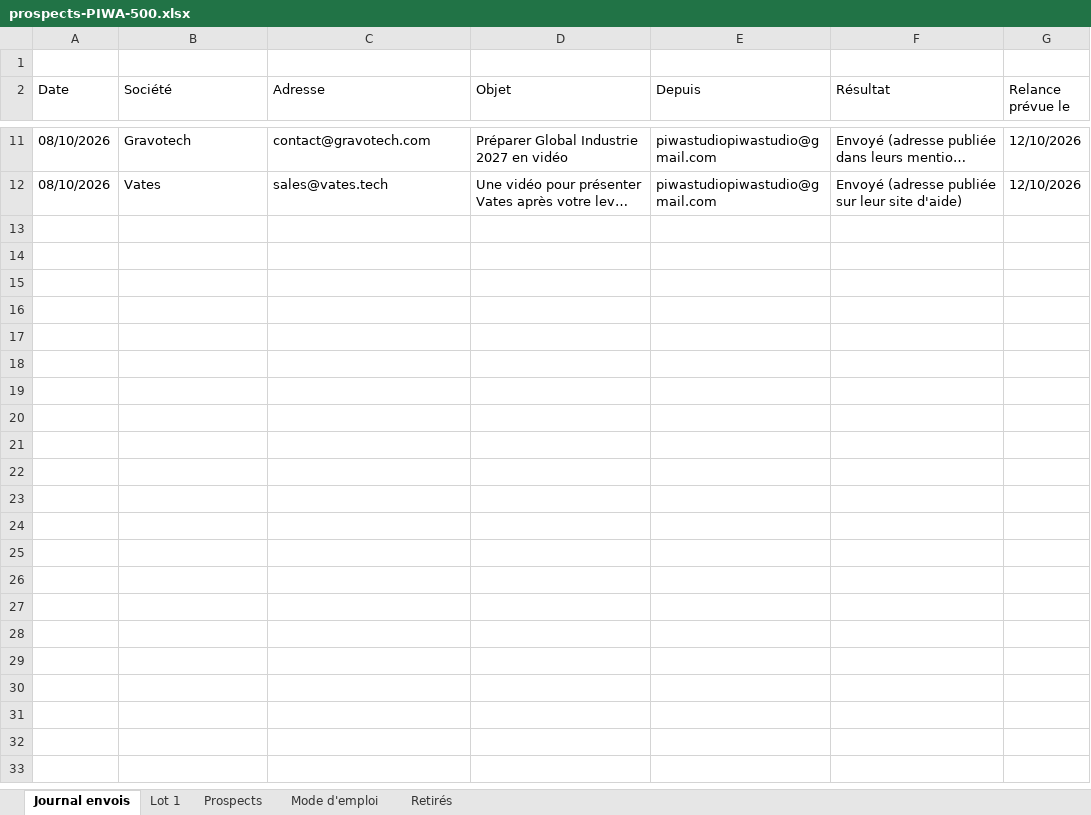
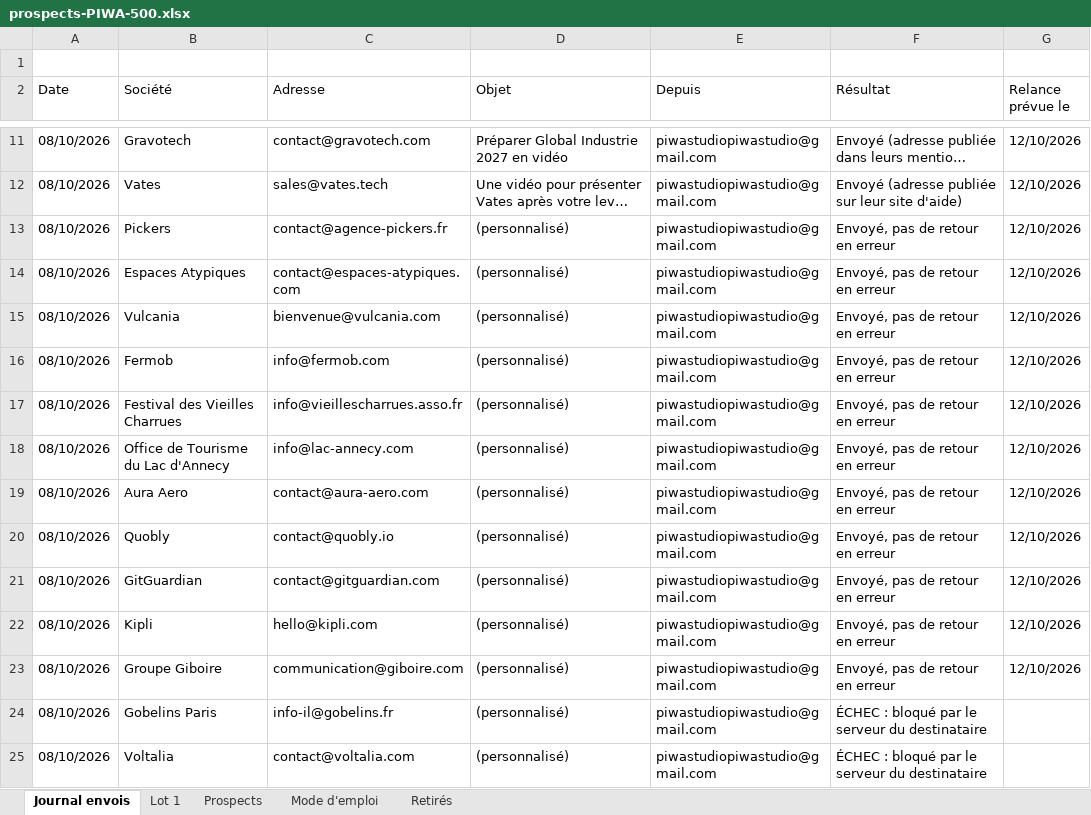
Before and after one commit to dgjmfrbv4k-lab/NOXEM-GROUP, an Excel workbook: prospection/prospects-PIWA-500.xlsx, sheet Journal envois, drawn as a sheet; only a part is shown, gaps mark what is left out; long unchanged cells end in …; values as stored, in another font and other column widths than the file's, no borders; the diff covers the shown part only; the diff names each change by its address in the sheet, - before the commit and + after, or states it on an @@ line.

```diff
--- a/prospection/prospects-PIWA-500.xlsx (sheet Journal envois)
+++ b/prospection/prospects-PIWA-500.xlsx (sheet Journal envois)
+row 13: 08/10/2026 | Pickers | contact@agence-pickers.fr | (personnalisé) | piwastudiopiwastudio@gmail.com | Envoyé, pas de retour en erreur | 12/10/2026
+row 14: 08/10/2026 | Espaces Atypiques | contact@espaces-atypiques.com | (personnalisé) | piwastudiopiwastudio@gmail.com | Envoyé, pas de retour en erreur | 12/10/2026
+row 15: 08/10/2026 | Vulcania | bienvenue@vulcania.com | (personnalisé) | piwastudiopiwastudio@gmail.com | Envoyé, pas de retour en erreur | 12/10/2026
+row 16: 08/10/2026 | Fermob | info@fermob.com | (personnalisé) | piwastudiopiwastudio@gmail.com | Envoyé, pas de retour en erreur | 12/10/2026
+row 17: 08/10/2026 | Festival des Vieilles Charrues | info@vieillescharrues.asso.fr | (personnalisé) | piwastudiopiwastudio@gmail.com | Envoyé, pas de retour en erreur | 12/10/2026
+row 18: 08/10/2026 | Office de Tourisme du Lac d'Annecy | info@lac-annecy.com | (personnalisé) | piwastudiopiwastudio@gmail.com | Envoyé, pas de retour en erreur | 12/10/2026
+row 19: 08/10/2026 | Aura Aero | contact@aura-aero.com | (personnalisé) | piwastudiopiwastudio@gmail.com | Envoyé, pas de retour en erreur | 12/10/2026
+row 20: 08/10/2026 | Quobly | contact@quobly.io | (personnalisé) | piwastudiopiwastudio@gmail.com | Envoyé, pas de retour en erreur | 12/10/2026
+row 21: 08/10/2026 | GitGuardian | contact@gitguardian.com | (personnalisé) | piwastudiopiwastudio@gmail.com | Envoyé, pas de retour en erreur | 12/10/2026
+row 22: 08/10/2026 | Kipli | hello@kipli.com | (personnalisé) | piwastudiopiwastudio@gmail.com | Envoyé, pas de retour en erreur | 12/10/2026
+row 23: 08/10/2026 | Groupe Giboire | communication@giboire.com | (personnalisé) | piwastudiopiwastudio@gmail.com | Envoyé, pas de retour en erreur | 12/10/2026
+row 24: 08/10/2026 | Gobelins Paris | info-il@gobelins.fr | (personnalisé) | piwastudiopiwastudio@gmail.com | ÉCHEC : bloqué par le serveur du destinataire
+row 25: 08/10/2026 | Voltalia | contact@voltalia.com | (personnalisé) | piwastudiopiwastudio@gmail.com | ÉCHEC : bloqué par le serveur du destinataire
```
Also changed, not shown: 13 added rows elsewhere in this sheet.
